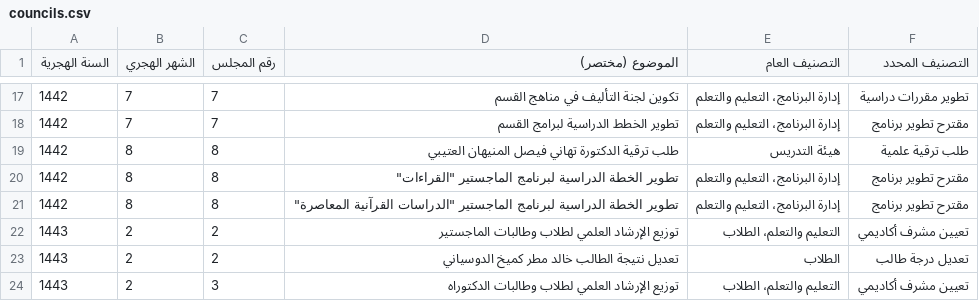
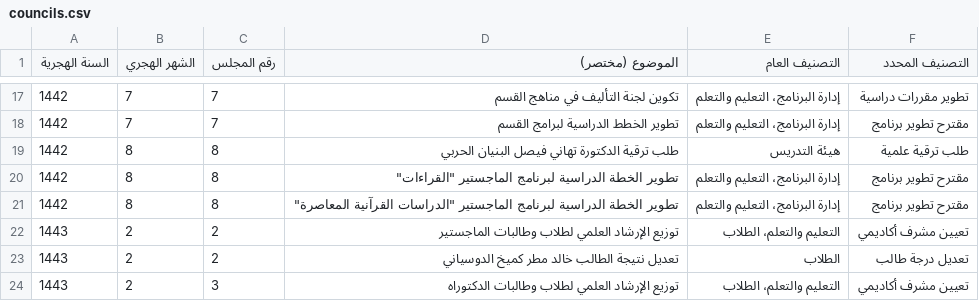
Before and after one commit to majed354/IndexForMeeting, a CSV file: data/councils.csv, drawn as a sheet; only a part is shown, gaps mark what is left out.

Commit message:
Update councils.csv

```diff
--- a/data/councils.csv
+++ b/data/councils.csv
@@ -18,3 +18,3 @@
 1442;7;7;تطوير الخطط الدراسية لبرامج القسم;إدارة البرنامج، التعليم والتعلم;مقترح تطوير برنامج
-1442;8;8;طلب ترقية الدكتورة تهاني فيصل المنيهان العتيبي;هيئة التدريس;طلب ترقية علمية
+1442;8;8;طلب ترقية الدكتورة تهاني فيصل البنيان الحربي;هيئة التدريس;طلب ترقية علمية
 1442;8;8;"تطوير الخطة الدراسية لبرنامج الماجستير ""القراءات""";إدارة البرنامج، التعليم والتعلم;مقترح تطوير برنامج
```
